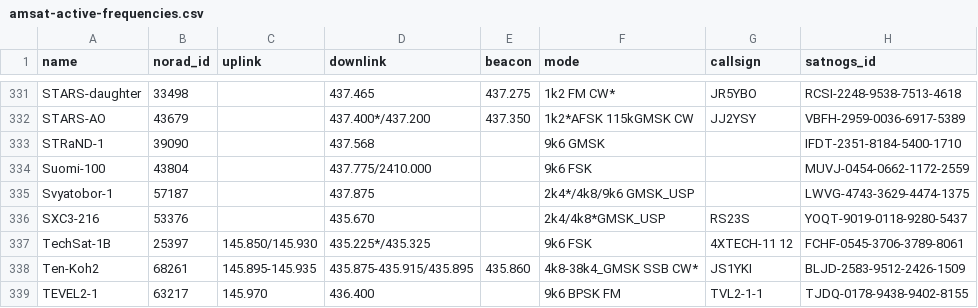
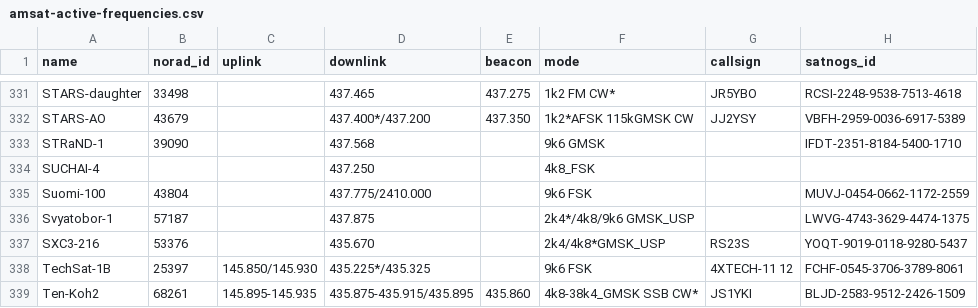
Before and after one commit to muzihuaner/amateur-satellite-database, a CSV file: data/amsat-active-frequencies.csv, drawn as a sheet; only a part is shown, gaps mark what is left out; the shorter side is filled out with more unchanged rows.

```diff
--- a/data/amsat-active-frequencies.csv
+++ b/data/amsat-active-frequencies.csv
@@ -333,2 +333,3 @@ STARS-AO,43679,,437.400*/437.200,437.350,1k2*AFSK 115kGMSK CW,JJ2YSY,VBFH-2959-0
 STRaND-1,39090,,437.568,,9k6 GMSK,,IFDT-2351-8184-5400-1710
+SUCHAI-4,,,437.250,,4k8_FSK,,
 Suomi-100,43804,,437.775/2410.000,,9k6 FSK,,MUVJ-0454-0662-1172-2559
```
Also changed, not shown: data/amsat-all-frequencies.csv, 2 other files.
